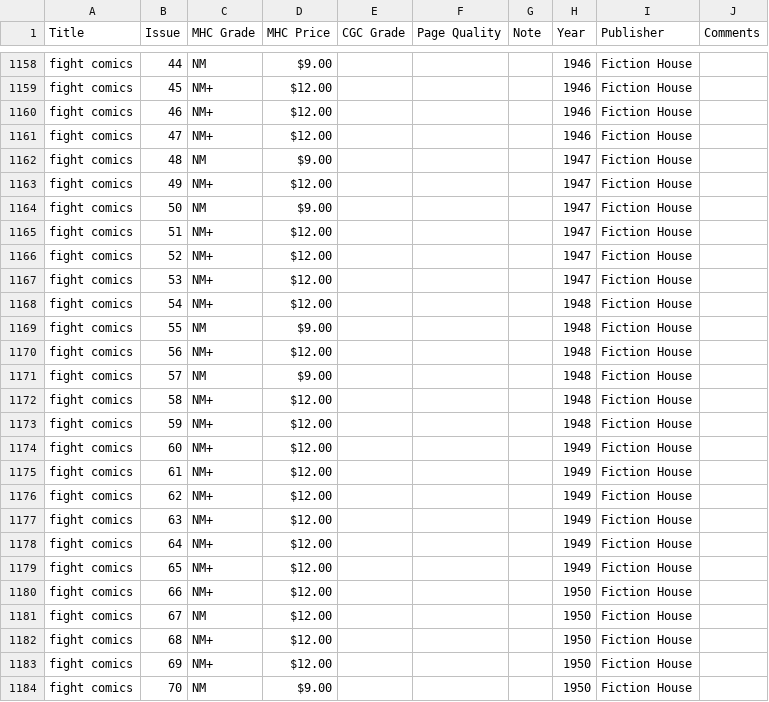
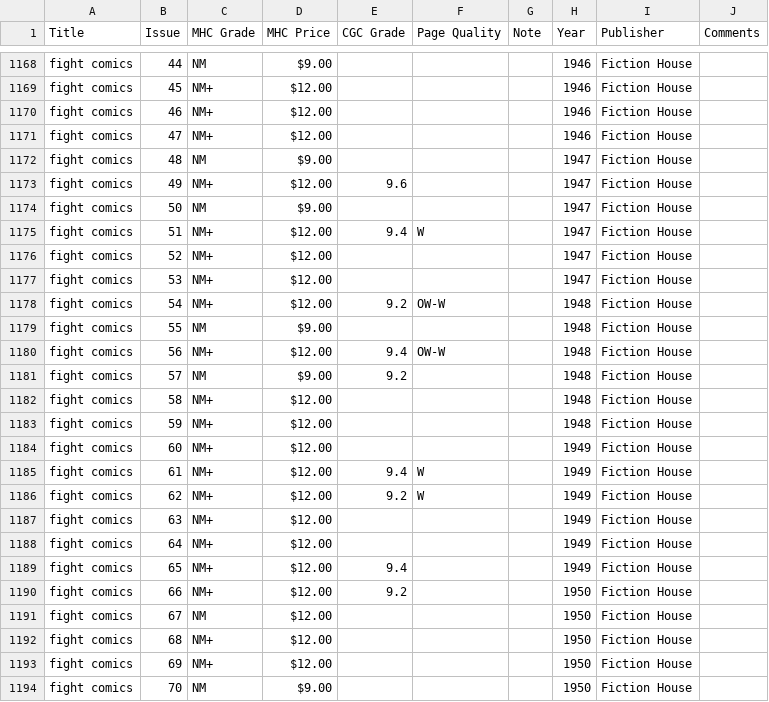
Before and after one commit to roblarsen/Edgar-Church-Collection-Data, a CSV file: src/D-F.csv, drawn as a sheet; only a part is shown, gaps mark what is left out; the diff covers the shown part only.

```diff
--- a/src/D-F.csv
+++ b/src/D-F.csv
@@ -1162,11 +1172,11 @@ fight comics,47,NM+,$12.00 ,,,,1946,Fiction House,
 fight comics,48,NM,$9.00 ,,,,1947,Fiction House,
-fight comics,49,NM+,$12.00 ,,,,1947,Fiction House,
+fight comics,49,NM+,$12.00 ,9.6,,,1947,Fiction House,
 fight comics,50,NM,$9.00 ,,,,1947,Fiction House,
-fight comics,51,NM+,$12.00 ,,,,1947,Fiction House,
+fight comics,51,NM+,$12.00 ,9.4,W ,,1947,Fiction House,
 fight comics,52,NM+,$12.00 ,,,,1947,Fiction House,
 fight comics,53,NM+,$12.00 ,,,,1947,Fiction House,
-fight comics,54,NM+,$12.00 ,,,,1948,Fiction House,
+fight comics,54,NM+,$12.00 ,9.2,OW-W ,,1948,Fiction House,
 fight comics,55,NM,$9.00 ,,,,1948,Fiction House,
-fight comics,56,NM+,$12.00 ,,,,1948,Fiction House,
-fight comics,57,NM,$9.00 ,,,,1948,Fiction House,
+fight comics,56,NM+,$12.00 ,9.4,OW-W ,,1948,Fiction House,
+fight comics,57,NM,$9.00 ,9.2,,,1948,Fiction House,
 fight comics,58,NM+,$12.00 ,,,,1948,Fiction House,
@@ -1174,8 +1184,8 @@ fight comics,59,NM+,$12.00 ,,,,1948,Fiction House,
 fight comics,60,NM+,$12.00 ,,,,1949,Fiction House,
-fight comics,61,NM+,$12.00 ,,,,1949,Fiction House,
-fight comics,62,NM+,$12.00 ,,,,1949,Fiction House,
+fight comics,61,NM+,$12.00 ,9.4,W ,,1949,Fiction House,
+fight comics,62,NM+,$12.00 ,9.2,W ,,1949,Fiction House,
 fight comics,63,NM+,$12.00 ,,,,1949,Fiction House,
 fight comics,64,NM+,$12.00 ,,,,1949,Fiction House,
-fight comics,65,NM+,$12.00 ,,,,1949,Fiction House,
-fight comics,66,NM+,$12.00 ,,,,1950,Fiction House,
+fight comics,65,NM+,$12.00 ,9.4,,,1949,Fiction House,
+fight comics,66,NM+,$12.00 ,9.2,,,1950,Fiction House,
 fight comics,67,NM,$12.00 ,,,,1950,Fiction House,
```
Also changed, not shown: 10 added rows and 4 edited cells elsewhere in this file.
